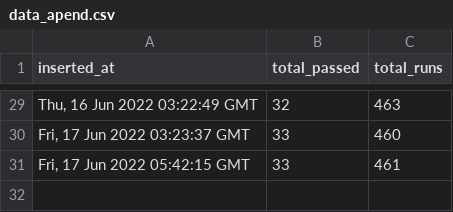
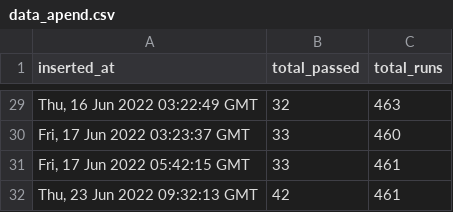
Before and after one commit to pravinpushkar/GHA, a CSV file: data_apend.csv, drawn as a sheet; only a part is shown, gaps mark what is left out.

```diff
--- a/data_apend.csv
+++ b/data_apend.csv
@@ -31 +31,2 @@ inserted_at,total_passed,total_runs
 "Fri, 17 Jun 2022 05:42:15 GMT",33,461
+"Thu, 23 Jun 2022 09:32:13 GMT",42,461
```
